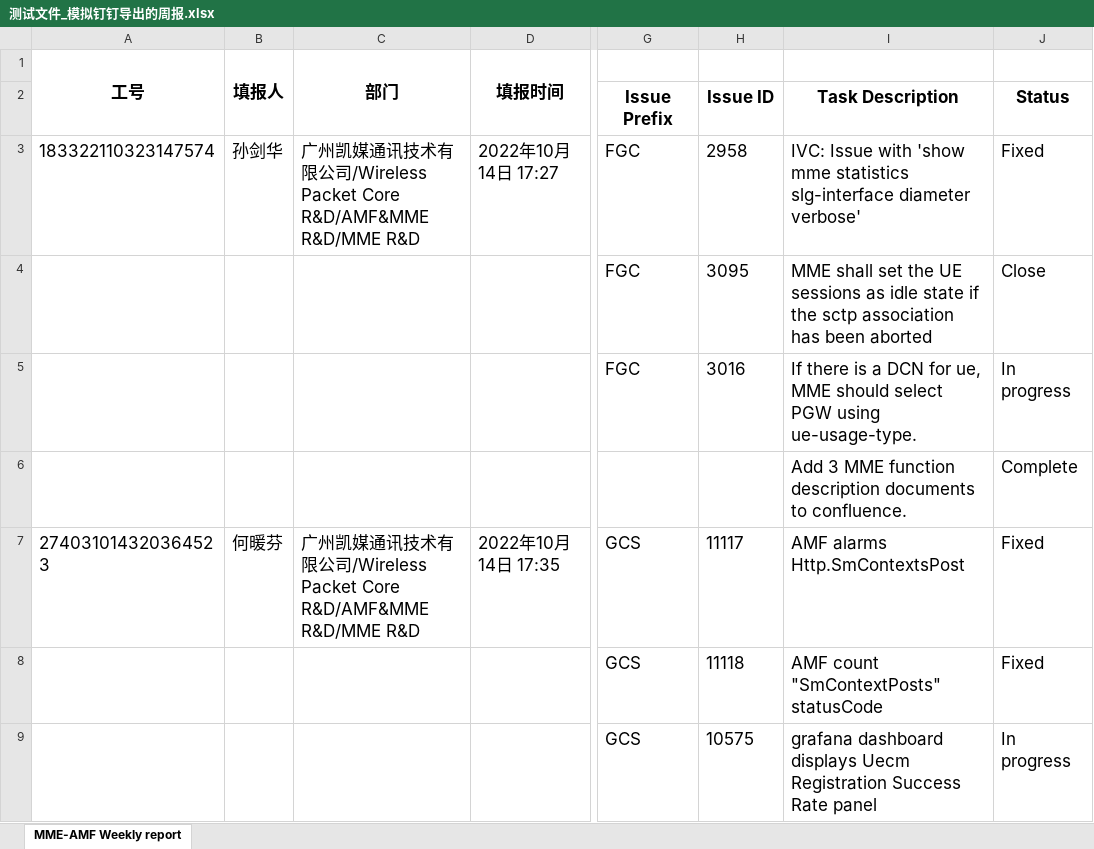
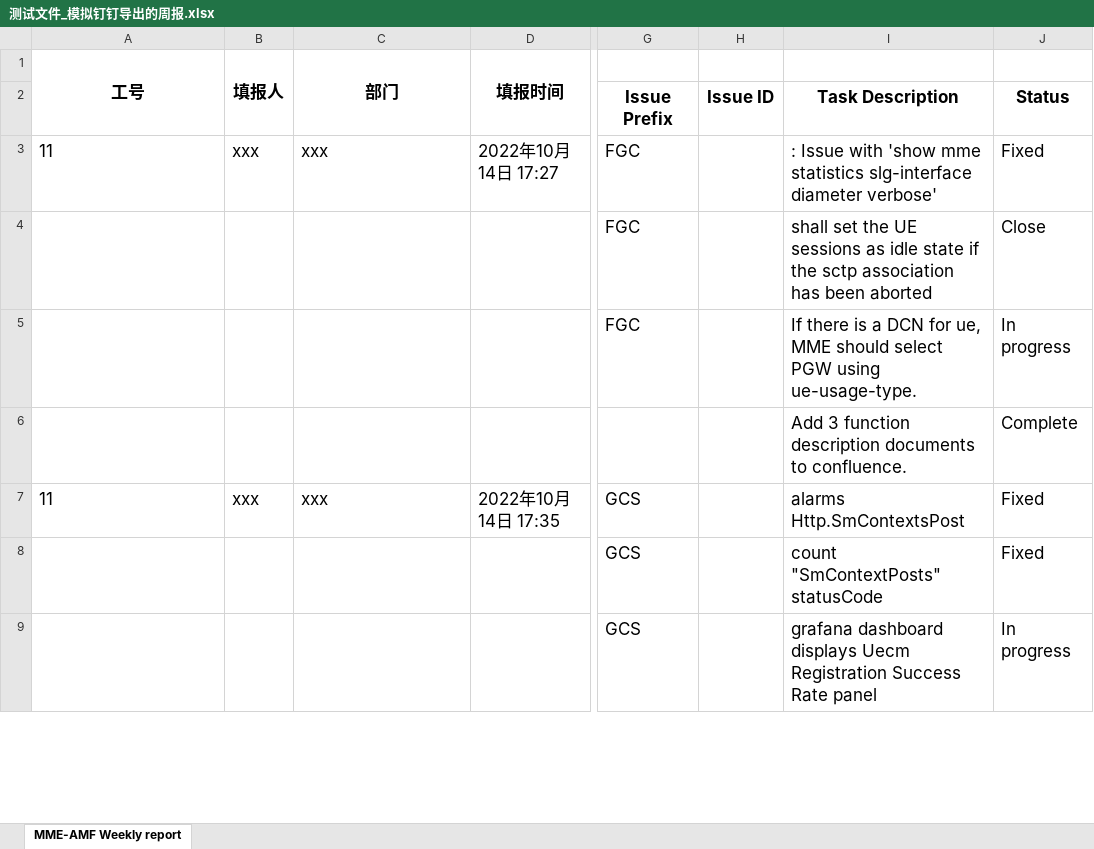
Before and after one commit to kyrieSun-wow/weeklyReportGenerator, an Excel workbook: 测试文件_模拟钉钉导出的周报.xlsx, sheet MME-AMF Weekly report, drawn as a sheet; only a part is shown, gaps mark what is left out; values as stored, in another font and other column widths than the file's, no borders; the diff covers the shown part only; the diff names each change by its address in the sheet, - before the commit and + after, or states it on an @@ line.

```diff
--- a/测试文件_模拟钉钉导出的周报.xlsx (sheet MME-AMF Weekly report)
+++ b/测试文件_模拟钉钉导出的周报.xlsx (sheet MME-AMF Weekly report)
-A3 (工号): 183322110323147574
+A3 (工号): 11
-B3 (填报人): 孙剑华
+B3 (填报人): xxx
-C3 (部门): 广州凯媒通讯技术有限公司/Wireless Packet Core R&D/AMF&MME R&D/MME R&D
+C3 (部门): xxx
-H3: 2958
+H3: (empty)
-I3: IVC: Issue with…
+I3: : Issue with…
-H4: 3095
+H4: (empty)
-I4: MME shall set…
+I4: shall set…
-H5: 3016
+H5: (empty)
-I6: Add 3 MME function description…
+I6: Add 3 function description…
-A7 (工号): 274031014320364523
+A7 (工号): 11
-B7 (填报人): 何暖芬
+B7 (填报人): xxx
-C7 (部门): 广州凯媒通讯技术有限公司/Wireless Packet Core R&D/AMF&MME R&D/MME R&D
+C7 (部门): xxx
-H7: 11117
+H7: (empty)
-I7: AMF alarms Http.SmContextsPost
+I7: alarms Http.SmContextsPost
-H8: 11118
+H8: (empty)
-I8: AMF count "SmContextPosts" statusCode
+I8: count "SmContextPosts" statusCode
-H9: 10575
+H9: (empty)
```
Also changed, not shown: 41 edited cells elsewhere in this sheet, outPutWeeklyReport.xlsx, 3 other files.
